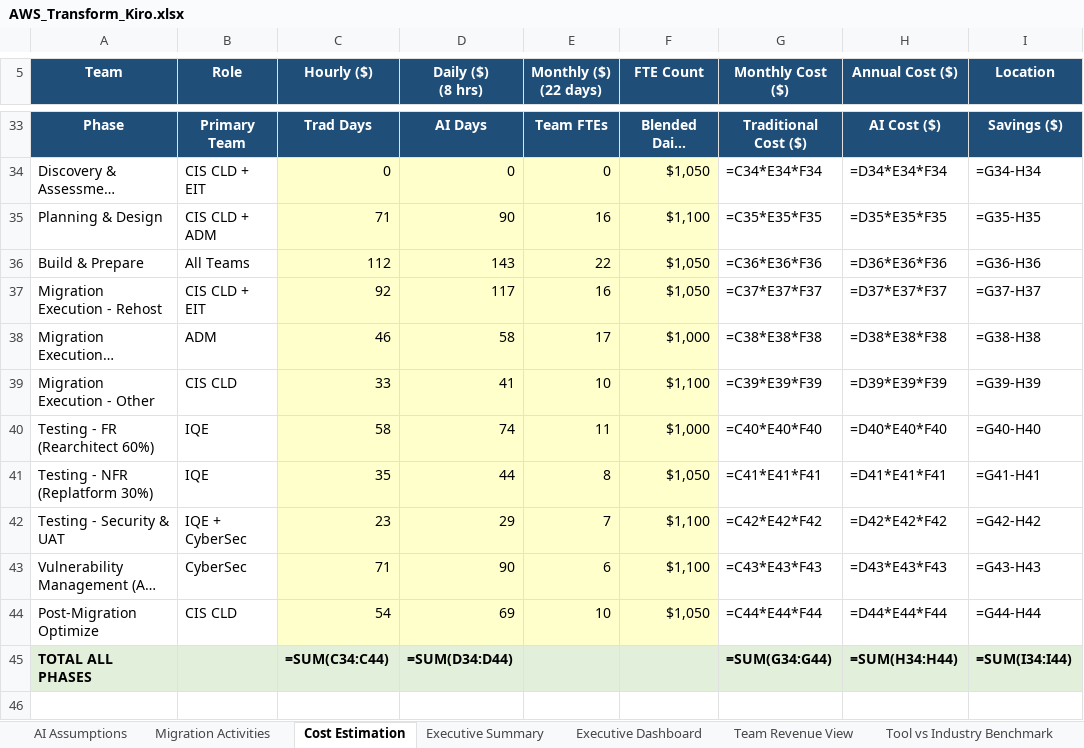
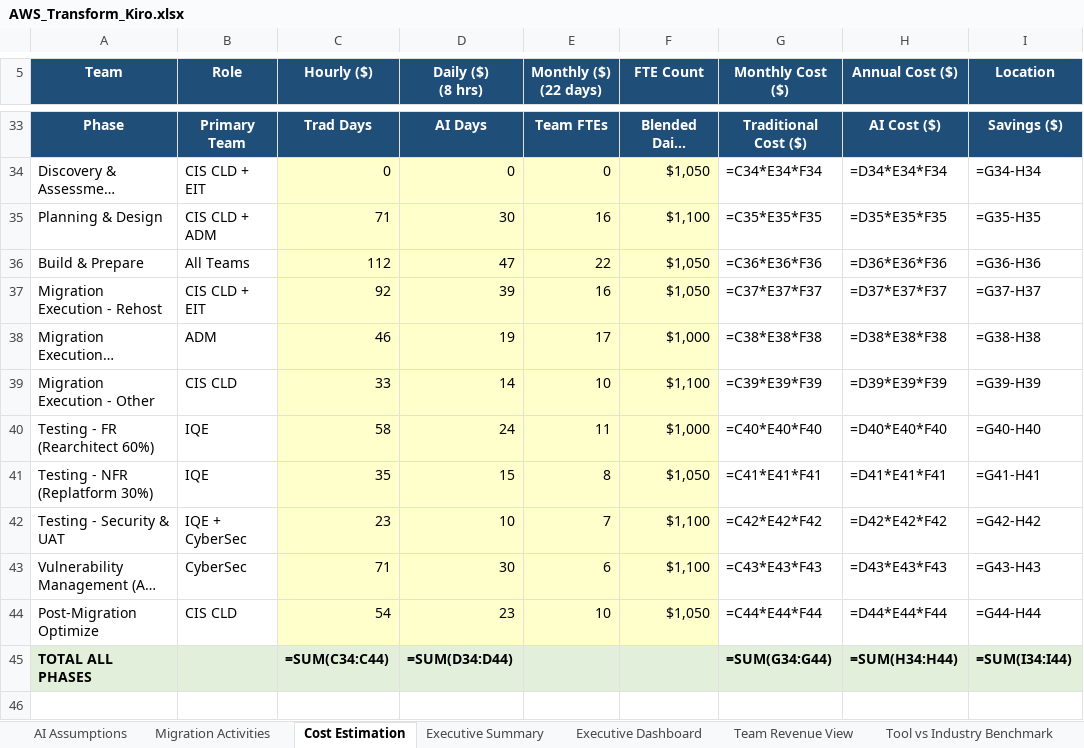
Before and after one commit to ajittgosavii/migratecomp, an Excel workbook: sample_data/AWS_Transform_Kiro.xlsx, sheet Cost Estimation, drawn as a sheet; only a part is shown, gaps mark what is left out; long unchanged cells end in …; values as stored, in another font and other column widths than the file's, no borders; formulas without a stored value are shown as written; the diff names each change by its address in the sheet, - before the commit and + after, or states it on an @@ line.

```diff
--- a/sample_data/AWS_Transform_Kiro.xlsx (sheet Cost Estimation)
+++ b/sample_data/AWS_Transform_Kiro.xlsx (sheet Cost Estimation)
-D35 (Daily ($) (8 hrs)): 90
+D35 (Daily ($) (8 hrs)): 30
-D36 (Daily ($) (8 hrs)): 143
+D36 (Daily ($) (8 hrs)): 47
-D37 (Daily ($) (8 hrs)): 117
+D37 (Daily ($) (8 hrs)): 39
-D38 (Daily ($) (8 hrs)): 58
+D38 (Daily ($) (8 hrs)): 19
-D39 (Daily ($) (8 hrs)): 41
+D39 (Daily ($) (8 hrs)): 14
-D40 (Daily ($) (8 hrs)): 74
+D40 (Daily ($) (8 hrs)): 24
-D41 (Daily ($) (8 hrs)): 44
+D41 (Daily ($) (8 hrs)): 15
-D42 (Daily ($) (8 hrs)): 29
+D42 (Daily ($) (8 hrs)): 10
-D43 (Daily ($) (8 hrs)): 90
+D43 (Daily ($) (8 hrs)): 30
-D44 (Daily ($) (8 hrs)): 69
+D44 (Daily ($) (8 hrs)): 23
```
Also changed, not shown: sheet AI Assumptions.
